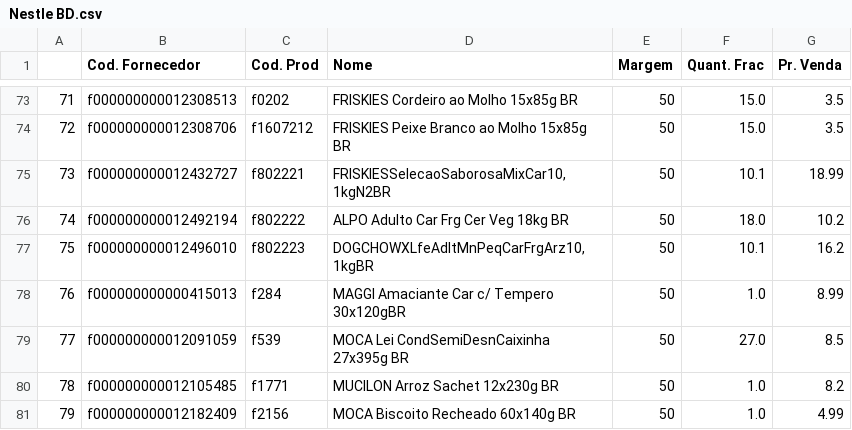
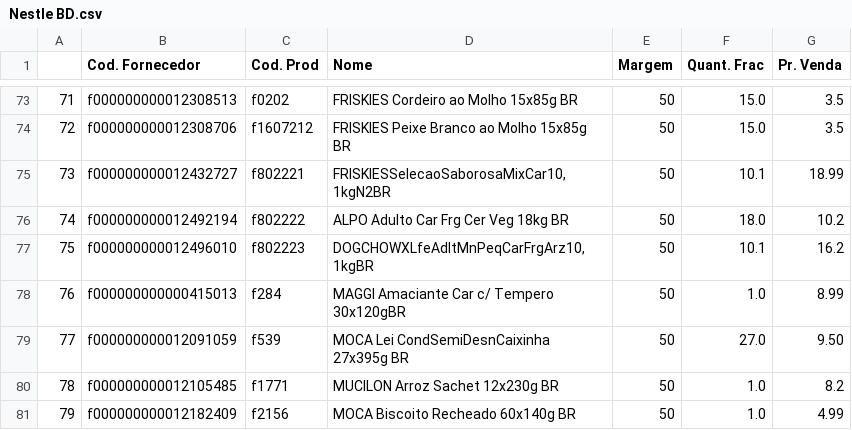
Before and after one commit to I3run01/PY-Auto-Preco-V2, a CSV file: Nestle BD.csv, drawn as a sheet; only a part is shown, gaps mark what is left out; the diff covers the shown part only.

```diff
--- a/Nestle BD.csv
+++ b/Nestle BD.csv
@@ -78,3 +78,3 @@
 76,f000000000000415013,f284,MAGGI Amaciante Car c/ Tempero 30x120gBR,50,1.0,8.99
-77,f000000000012091059,f539,MOCA Lei CondSemiDesnCaixinha 27x395g BR,50,27.0,8.5
+77,f000000000012091059,f539,MOCA Lei CondSemiDesnCaixinha 27x395g BR,50,27.0,9.50
 78,f000000000012105485,f1771,MUCILON Arroz Sachet 12x230g BR,50,1.0,8.2
```
Also changed, not shown: 3 added rows and 5 edited cells elsewhere in this file.
